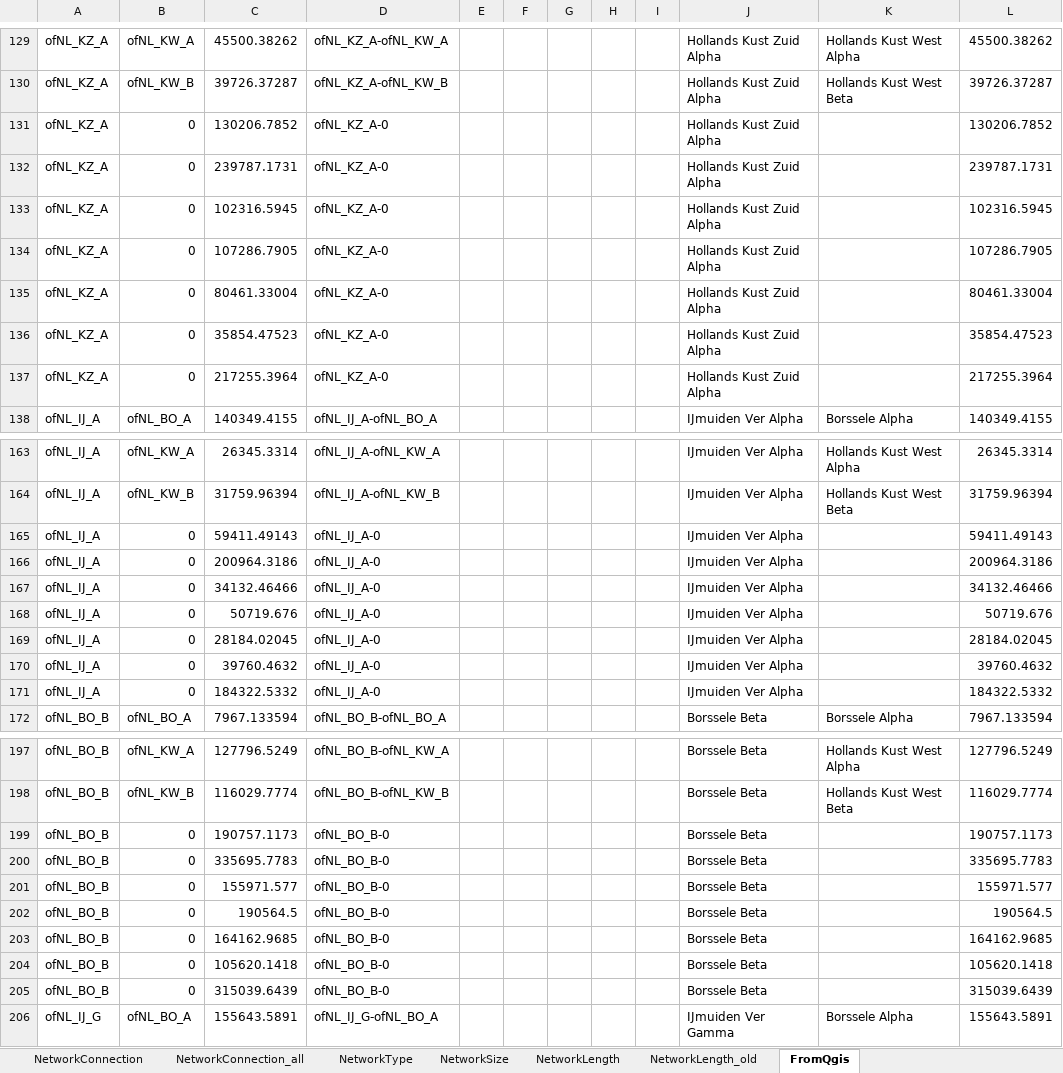
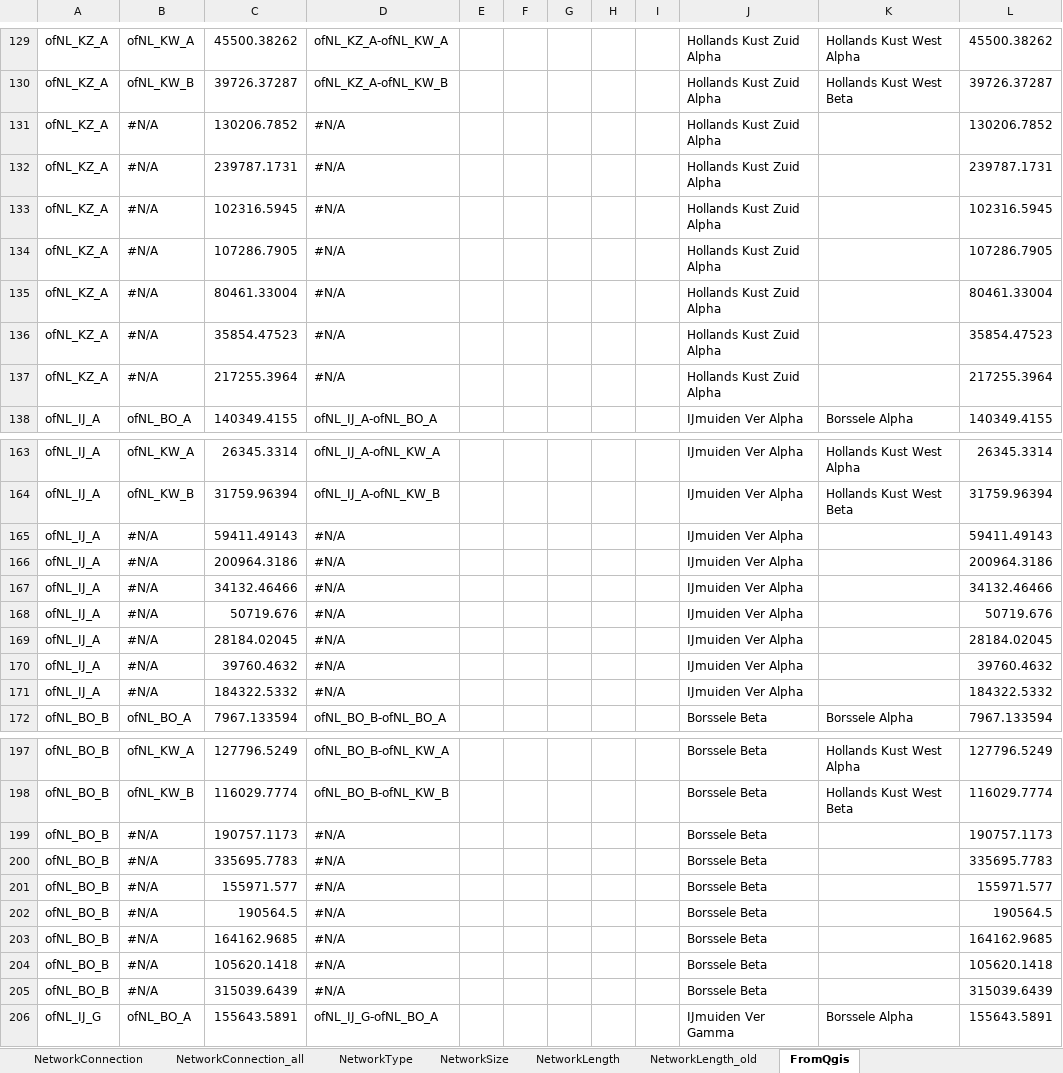
Before and after one commit to UU-ER/AdOpT-NET0, an Excel workbook: cases/NorthSea_v3/Networks/NetworkDataElectricity_AC.xlsx, sheet FromQgis, drawn as a sheet; only a part is shown, gaps mark what is left out; values as stored, in another font and other column widths than the file's, no cell formats; the diff covers the shown part only; the diff names each change by its address in the sheet, - before the commit and + after, or states it on an @@ line.

```diff
--- a/cases/NorthSea_v3/Networks/NetworkDataElectricity_AC.xlsx (sheet FromQgis)
+++ b/cases/NorthSea_v3/Networks/NetworkDataElectricity_AC.xlsx (sheet FromQgis)
-B131:B137: 0
+B131:B137: #N/A
-D131:D137: ofNL_KZ_A-0
+D131:D137: #N/A
-B165:B171: 0
+B165:B171: #N/A
-D165:D171: ofNL_IJ_A-0
+D165:D171: #N/A
-B199:B205: 0
+B199:B205: #N/A
-D199:D205: ofNL_BO_B-0
+D199:D205: #N/A
```
Also changed, not shown: 392 edited cells elsewhere in this sheet, sheet NetworkLength, sheet NetworkConnection, sheet NetworkConnection_all, cell formats, cases/NorthSea_v3/Networks/ImportLimits.xlsx, cases/NorthSea_v3/Networks/NetworkDataElectricity_DC.xlsx, 28 other files.
